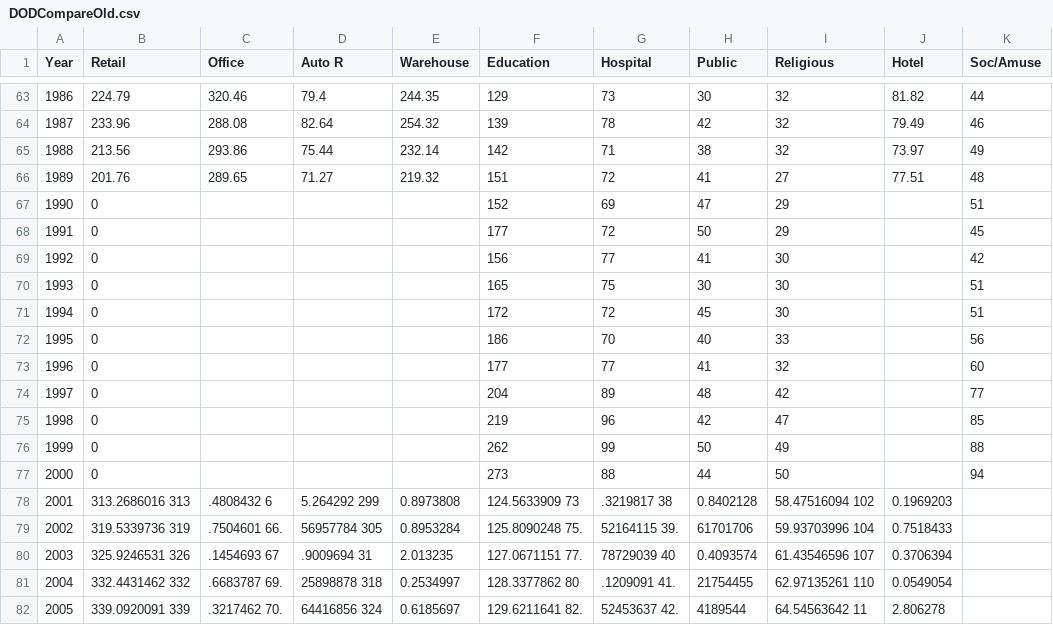
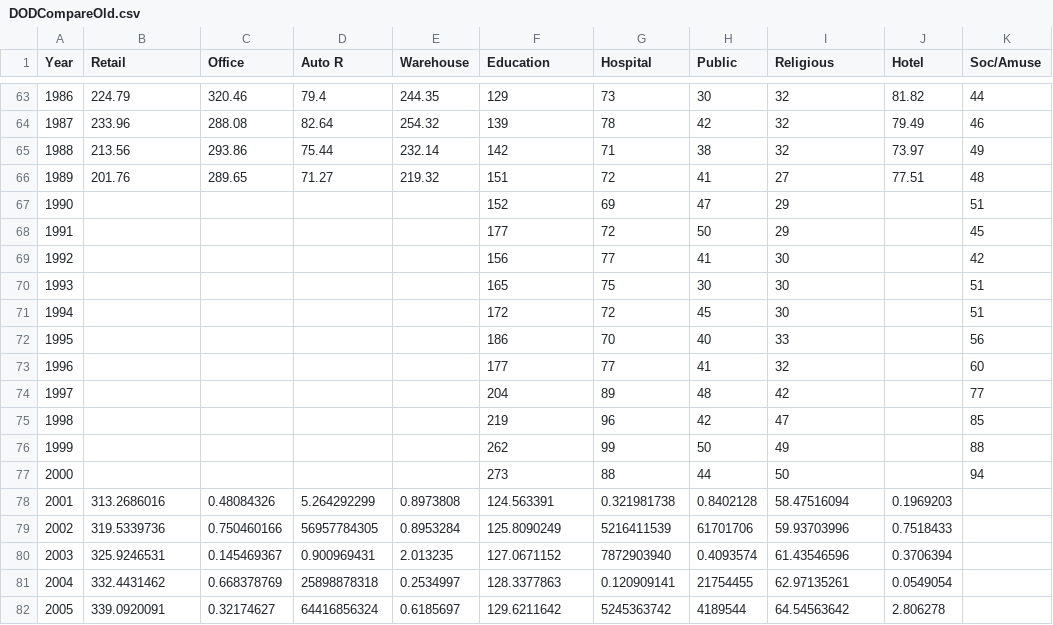
Before and after one commit to NREL/EnergyIntensityIndicators, a CSV file: EnergyIntensityIndicators/DODCompareOld.csv, drawn as a sheet; only a part is shown, gaps mark what is left out; the diff covers the shown part only; the diff names each change by its address in the sheet, - before the commit and + after, or states it on an @@ line.

```diff
--- a/EnergyIntensityIndicators/DODCompareOld.csv
+++ b/EnergyIntensityIndicators/DODCompareOld.csv
-B67:B77 (Retail): 0
+B67:B77 (Retail): (empty)
-B78 (Retail): 313.2686016 313
+B78 (Retail): 313.2686016
-C78 (Office): .4808432 6
+C78 (Office): 0.48084326
-D78 (Auto R): 5.264292 299
+D78 (Auto R): 5.264292299
-F78 (Education): 124.5633909 73
+F78 (Education): 124.563391
-G78 (Hospital): .3219817 38
+G78 (Hospital): 0.321981738
-I78 (Religious): 58.47516094 102
+I78 (Religious): 58.47516094
-B79 (Retail): 319.5339736 319
+B79 (Retail): 319.5339736
-C79 (Office): .7504601 66.
+C79 (Office): 0.750460166
-D79 (Auto R): 56957784 305
+D79 (Auto R): 56957784305
-F79 (Education): 125.8090248 75.
+F79 (Education): 125.8090249
-G79 (Hospital): 52164115 39.
+G79 (Hospital): 5216411539
-I79 (Religious): 59.93703996 104
+I79 (Religious): 59.93703996
-B80 (Retail): 325.9246531 326
+B80 (Retail): 325.9246531
-C80 (Office): .1454693 67
+C80 (Office): 0.145469367
-D80 (Auto R): .9009694 31
+D80 (Auto R): 0.900969431
-F80 (Education): 127.0671151 77.
+F80 (Education): 127.0671152
-G80 (Hospital): 78729039 40
+G80 (Hospital): 7872903940
-I80 (Religious): 61.43546596 107
+I80 (Religious): 61.43546596
-B81 (Retail): 332.4431462 332
+B81 (Retail): 332.4431462
-C81 (Office): .6683787 69.
+C81 (Office): 0.668378769
-D81 (Auto R): 25898878 318
+D81 (Auto R): 25898878318
-F81 (Education): 128.3377862 80
+F81 (Education): 128.3377863
-G81 (Hospital): .1209091 41.
+G81 (Hospital): 0.120909141
-I81 (Religious): 62.97135261 110
+I81 (Religious): 62.97135261
-B82 (Retail): 339.0920091 339
+B82 (Retail): 339.0920091
-C82 (Office): .3217462 70.
+C82 (Office): 0.32174627
-D82 (Auto R): 64416856 324
+D82 (Auto R): 64416856324
-F82 (Education): 129.6211641 82.
+F82 (Education): 129.6211642
-G82 (Hospital): 52453637 42.
+G82 (Hospital): 5245363742
-I82 (Religious): 64.54563642 11
+I82 (Religious): 64.54563642
```
Also changed, not shown: 30 edited cells elsewhere in this file, 2 other files.
